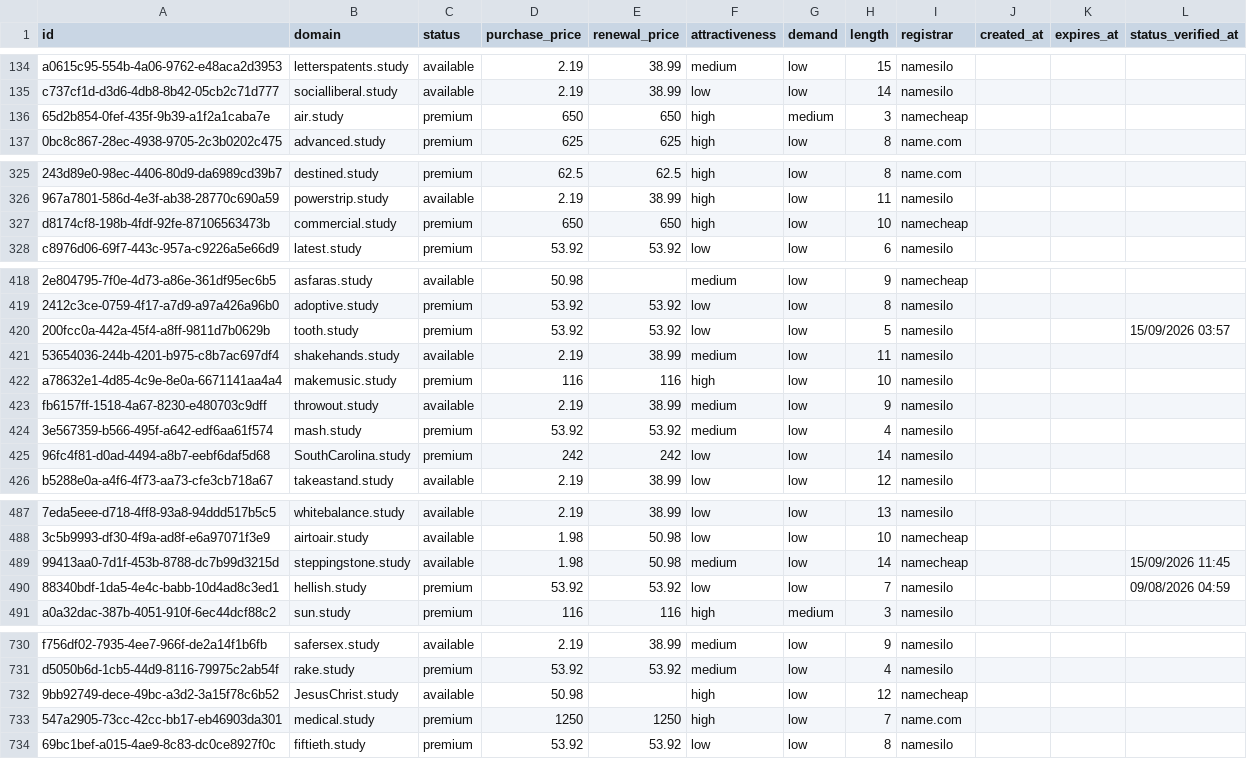
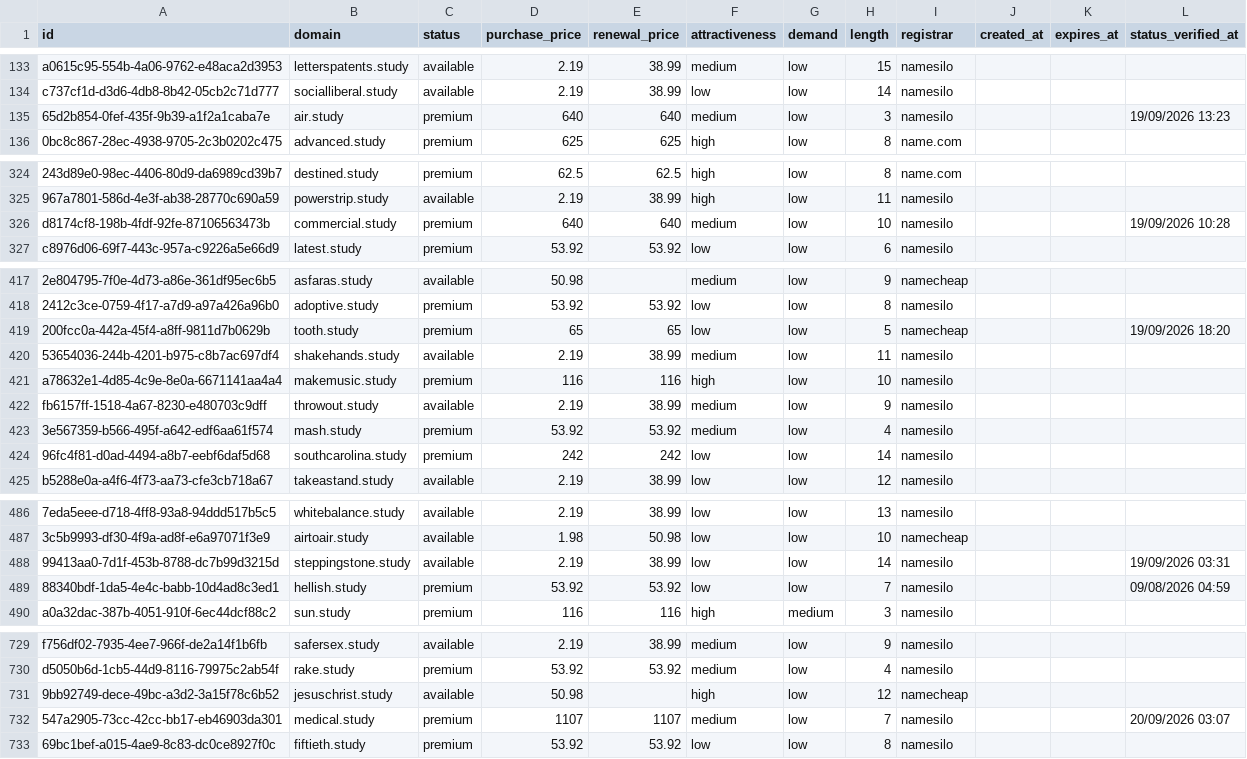
Before and after one commit to UniqueDomains/study-oneword-domains, a CSV file: study.csv, drawn as a sheet; only a part is shown, gaps mark what is left out; addresses are those after the commit; the diff covers the shown part only; the diff names each change by its address in the sheet, - before the commit and + after, or states it on an @@ line.

Commit message:
Domains update

```diff
--- a/study.csv
+++ b/study.csv
-D135 (purchase_price): 650
+D135 (purchase_price): 640
-E135 (renewal_price): 650
+E135 (renewal_price): 640
-F135 (attractiveness): high
+F135 (attractiveness): medium
-G135 (demand): medium
+G135 (demand): low
-I135 (registrar): namecheap
+I135 (registrar): namesilo
-L135 (status_verified_at): (empty)
+L135 (status_verified_at): 19/09/2026 13:23
-D326 (purchase_price): 650
+D326 (purchase_price): 640
-E326 (renewal_price): 650
+E326 (renewal_price): 640
-F326 (attractiveness): high
+F326 (attractiveness): medium
-I326 (registrar): namecheap
+I326 (registrar): namesilo
-L326 (status_verified_at): (empty)
+L326 (status_verified_at): 19/09/2026 10:28
-D419 (purchase_price): 53.92
+D419 (purchase_price): 65
-E419 (renewal_price): 53.92
+E419 (renewal_price): 65
-I419 (registrar): namesilo
+I419 (registrar): namecheap
-L419 (status_verified_at): 15/09/2026 03:57
+L419 (status_verified_at): 19/09/2026 18:20
-B424 (domain): SouthCarolina.study
+B424 (domain): southcarolina.study
-D488 (purchase_price): 1.98
+D488 (purchase_price): 2.19
-E488 (renewal_price): 50.98
+E488 (renewal_price): 38.99
-F488 (attractiveness): medium
+F488 (attractiveness): low
-I488 (registrar): namecheap
+I488 (registrar): namesilo
-L488 (status_verified_at): 15/09/2026 11:45
+L488 (status_verified_at): 19/09/2026 03:31
-B731 (domain): JesusChrist.study
+B731 (domain): jesuschrist.study
-D732 (purchase_price): 1250
+D732 (purchase_price): 1107
-E732 (renewal_price): 1250
+E732 (renewal_price): 1107
-F732 (attractiveness): high
+F732 (attractiveness): medium
-I732 (registrar): name.com
+I732 (registrar): namesilo
-L732 (status_verified_at): (empty)
+L732 (status_verified_at): 20/09/2026 03:07
```
Also changed, not shown: 3 added rows, 3 removed rows and 83 edited cells elsewhere in this file, 4 other files.
